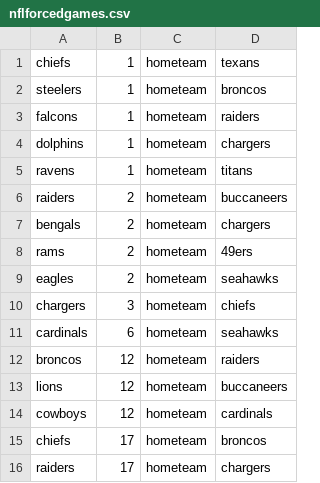
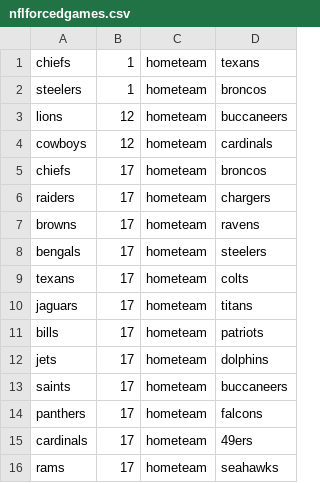
Before and after one commit to dwunderl/nflschedulervsc, a CSV file: nflforcedgames.csv, drawn as a sheet; only a part is shown; the shorter side is filled out with more unchanged rows.

```diff
--- a/nflforcedgames.csv
+++ b/nflforcedgames.csv
@@ -2,12 +2,2 @@ chiefs,1,hometeam,texans
 steelers,1,hometeam,broncos
-falcons,1,hometeam,raiders
-dolphins,1,hometeam,chargers
-ravens,1,hometeam,titans
-raiders,2,hometeam,buccaneers
-bengals,2,hometeam,chargers
-rams,2,hometeam,49ers
-eagles,2,hometeam,seahawks
-chargers,3,hometeam,chiefs
-cardinals,6,hometeam,seahawks
-broncos,12,hometeam,raiders
 lions,12,hometeam,buccaneers
```
Also changed, not shown: 44 other files.
